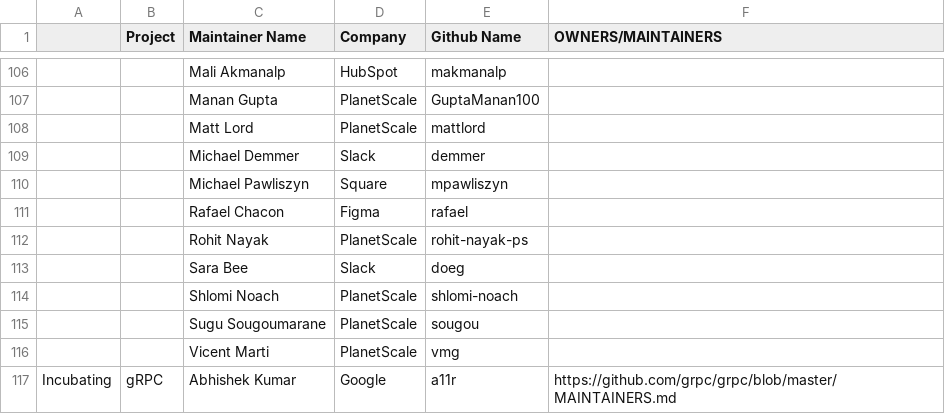
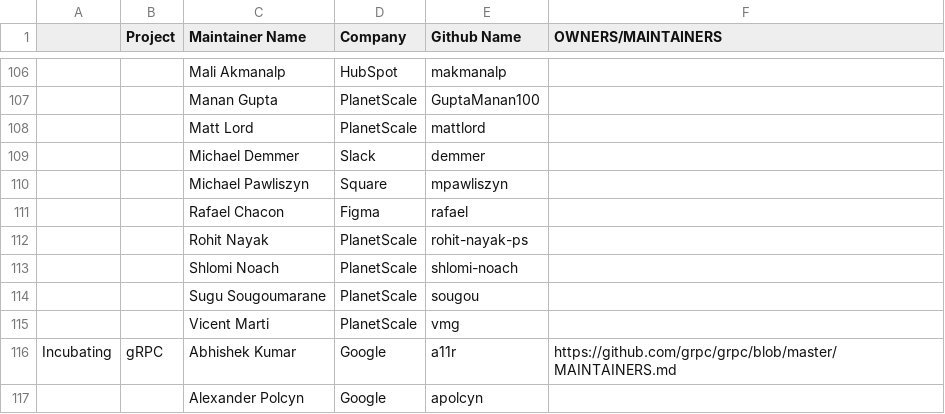
Before and after one commit to apreuavar6/cncf-foundation, a CSV file: project-maintainers.csv, drawn as a sheet; only a part is shown, gaps mark what is left out; the shorter side is filled out with more unchanged rows; the diff names each change by its address in the sheet, - before the commit and + after, or states it on an @@ line.

Commit message:
Vitess: remove doeg
Signed-off-by: deepthi <deepthi@planetscale.com>

```diff
--- a/project-maintainers.csv
+++ b/project-maintainers.csv
-row 113:  |  | Sara Bee | Slack | doeg
```
